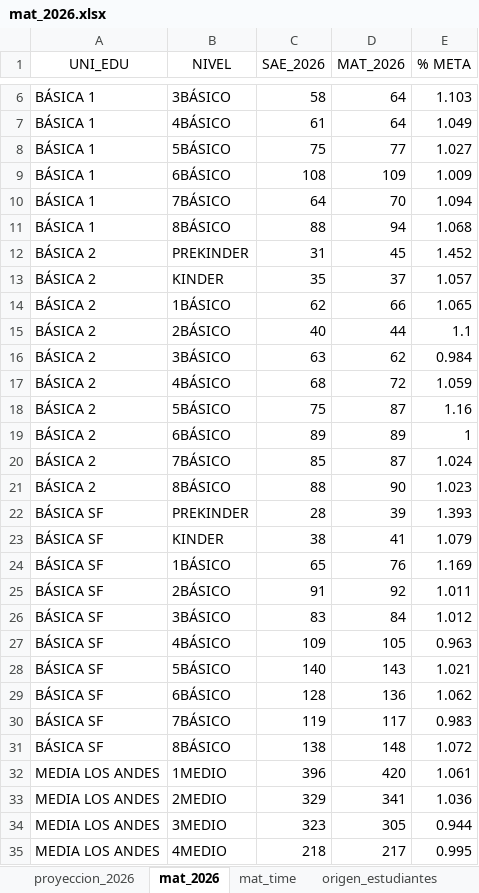
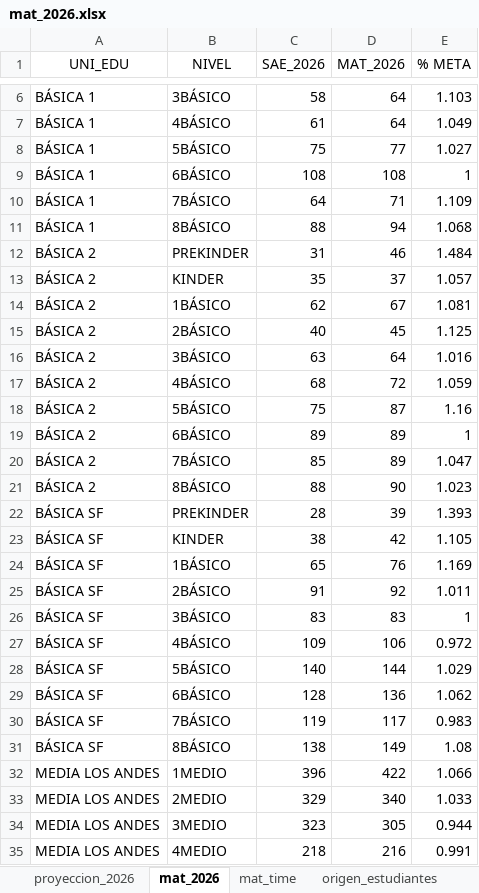
Before and after one commit to cjsepulveda/corporate_project, an Excel workbook: src/pages/data/mat_2026.xlsx, sheet mat_2026, drawn as a sheet; only a part is shown, gaps mark what is left out; values as stored, in another font and other column widths than the file's, no borders; the diff covers the shown part only; the diff names each change by its address in the sheet, - before the commit and + after, or states it on an @@ line.

```diff
--- a/src/pages/data/mat_2026.xlsx (sheet mat_2026)
+++ b/src/pages/data/mat_2026.xlsx (sheet mat_2026)
-D9 (MAT_2026): 109
+D9 (MAT_2026): 108
-E9 (% META): 1.009
+E9 (% META): 1
-D10 (MAT_2026): 70
+D10 (MAT_2026): 71
-E10 (% META): 1.094
+E10 (% META): 1.109
-D12 (MAT_2026): 45
+D12 (MAT_2026): 46
-E12 (% META): 1.452
+E12 (% META): 1.484
-D14 (MAT_2026): 66
+D14 (MAT_2026): 67
-E14 (% META): 1.065
+E14 (% META): 1.081
-D15 (MAT_2026): 44
+D15 (MAT_2026): 45
-E15 (% META): 1.1
+E15 (% META): 1.125
-D16 (MAT_2026): 62
+D16 (MAT_2026): 64
-E16 (% META): 0.984
+E16 (% META): 1.016
-D20 (MAT_2026): 87
+D20 (MAT_2026): 89
-E20 (% META): 1.024
+E20 (% META): 1.047
-D23 (MAT_2026): 41
+D23 (MAT_2026): 42
-E23 (% META): 1.079
+E23 (% META): 1.105
-D26 (MAT_2026): 84
+D26 (MAT_2026): 83
-E26 (% META): 1.012
+E26 (% META): 1
-D27 (MAT_2026): 105
+D27 (MAT_2026): 106
-E27 (% META): 0.963
+E27 (% META): 0.972
-D28 (MAT_2026): 143
+D28 (MAT_2026): 144
-E28 (% META): 1.021
+E28 (% META): 1.029
-D31 (MAT_2026): 148
+D31 (MAT_2026): 149
-E31 (% META): 1.072
+E31 (% META): 1.08
-D32 (MAT_2026): 420
+D32 (MAT_2026): 422
-E32 (% META): 1.061
+E32 (% META): 1.066
-D33 (MAT_2026): 341
+D33 (MAT_2026): 340
-E33 (% META): 1.036
+E33 (% META): 1.033
-D35 (MAT_2026): 217
+D35 (MAT_2026): 216
-E35 (% META): 0.995
+E35 (% META): 0.991
```
Also changed, not shown: 4 edited cells elsewhere in this sheet, sheet origen_colegios, sheet mat_time, sheet origen_estudiantes, sheet com_est, sheet genero, src/pages/data/data_corp_projection.xlsx.
